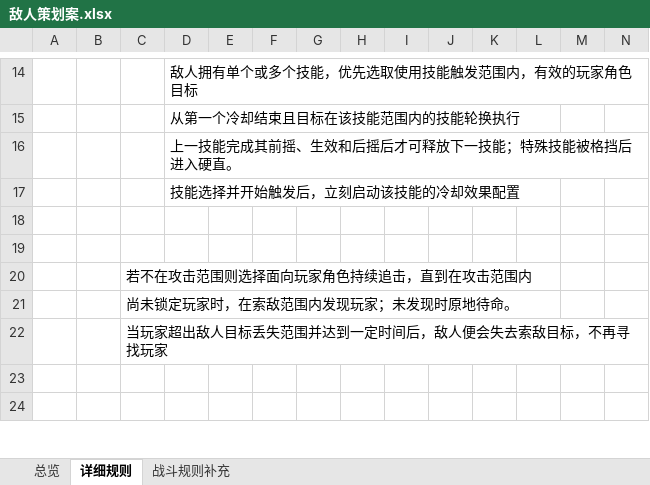
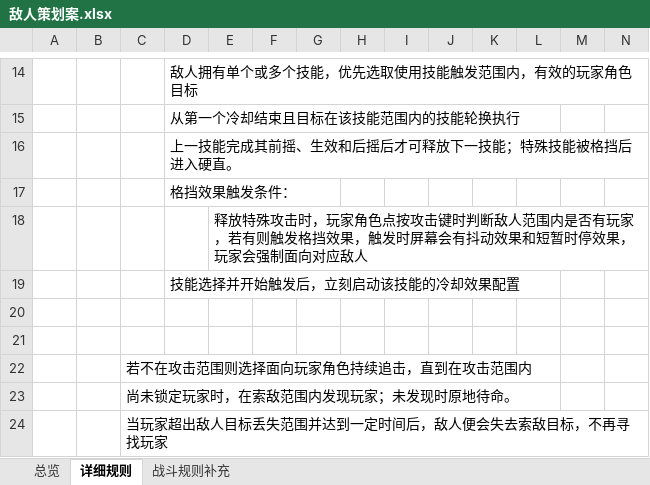
Before and after one commit to XztAAAAA/RPGGameProgram, an Excel workbook: 策划文档/敌人策划案.xlsx, sheet 详细规则, drawn as a sheet; only a part is shown, gaps mark what is left out; the shorter side is filled out with more unchanged rows; values as stored, in another font and other column widths than the file's, no borders; charts and pictures not drawn; rows hold the shown columns only; the diff names each change by its address in the sheet, - before the commit and + after, or states it on an @@ line.

Commit message:
补充策划案

```diff
--- a/策划文档/敌人策划案.xlsx (sheet 详细规则)
+++ b/策划文档/敌人策划案.xlsx (sheet 详细规则)
+row 17:  |  |  | 格挡效果触发条件：
+row 18:  |  |  |  | 释放特殊攻击时，玩家角色点按攻击键时判断敌人范围内是否有玩家，若有则触发格挡效果，触发时屏幕会有抖动效果和短暂时停效果，玩家会强制面向对应敌人
```
Also changed, not shown: charts or pictures.
